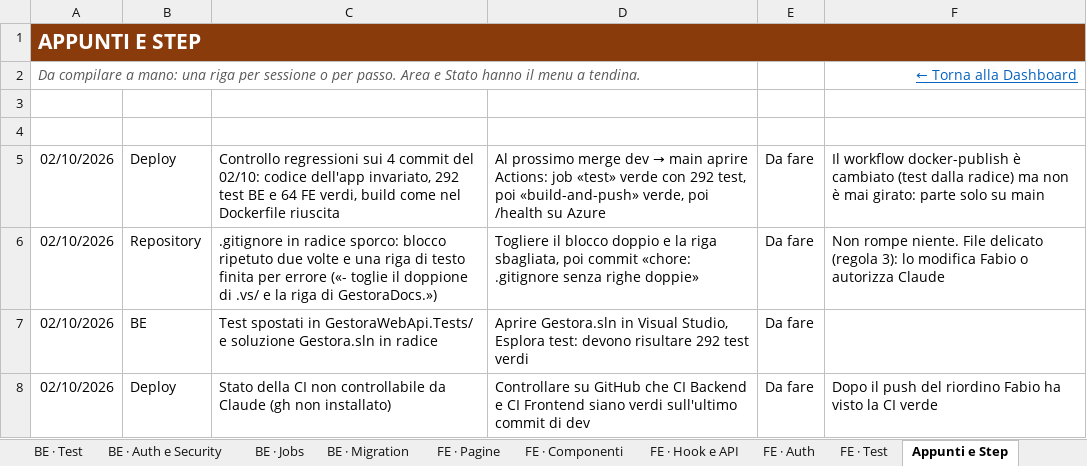
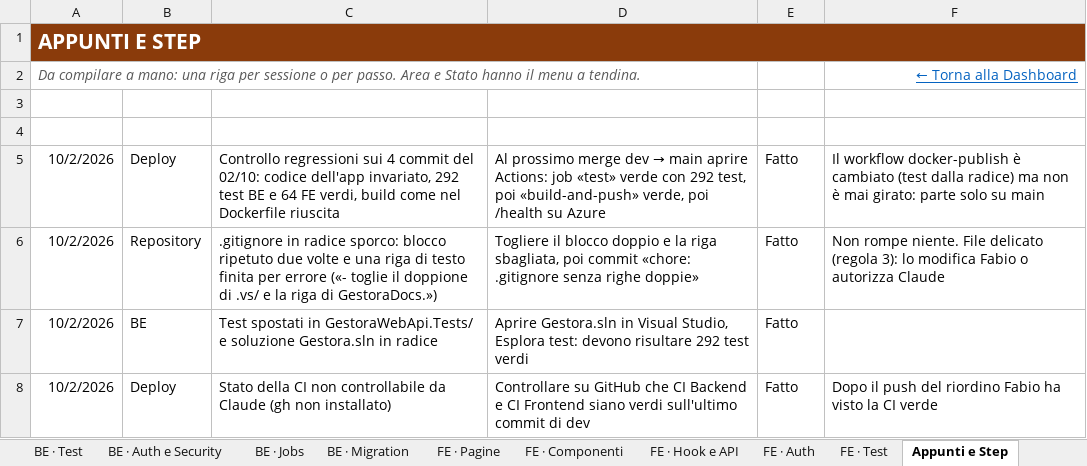
Before and after one commit to iacurtofabio-ui/Gestora-Project, an Excel workbook: TrackGestora_v2.xlsx, sheet Appunti e Step, drawn as a sheet; values as stored, in another font and other column widths than the file's, no borders; conditional formats and table styles not drawn; the diff names each change by its address in the sheet, - before the commit and + after, or states it on an @@ line.

```diff
--- a/TrackGestora_v2.xlsx (sheet Appunti e Step)
+++ b/TrackGestora_v2.xlsx (sheet Appunti e Step)
-A5:A8 (Data): 02/10/2026
+A5:A8 (Data): 10/2/2026
-E5:E8 (Stato): Da fare
+E5:E8 (Stato): Fatto
```
Also changed, not shown: sheet Dashboard, sheet BE · Migration, sheet FE · Test, sheet BE · Test, sheet BE · Controllers, sheet Fix e Bug, charts or pictures, 1 other file.
